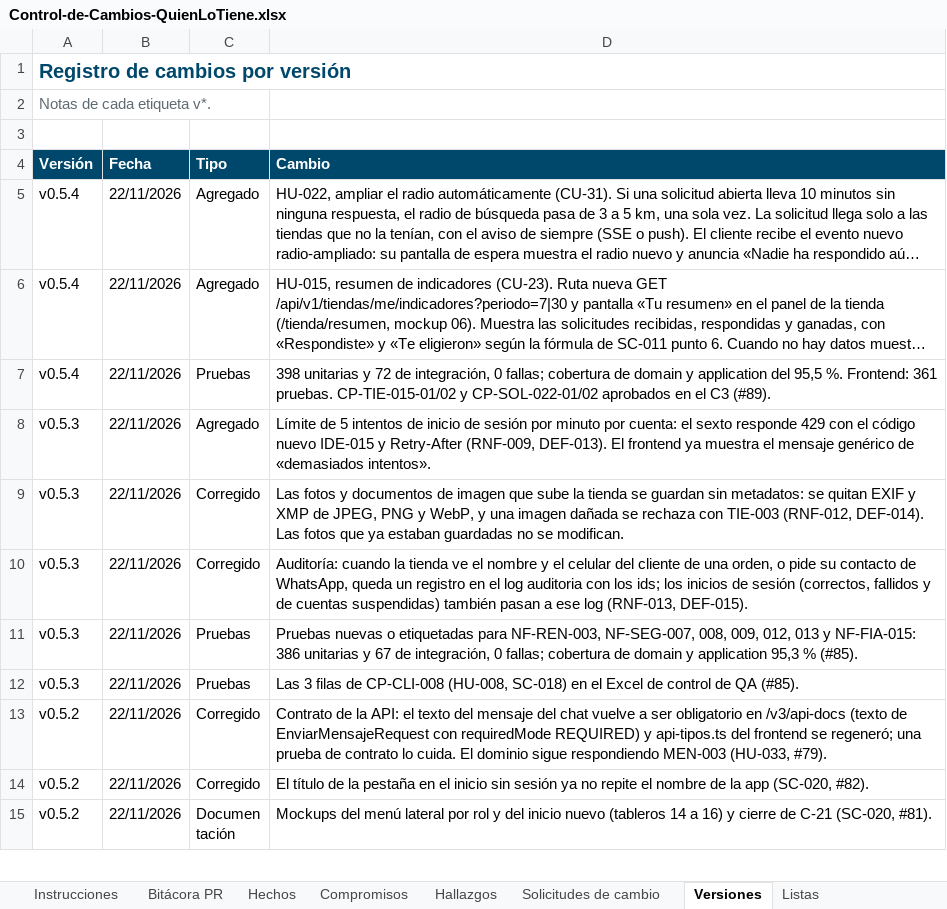
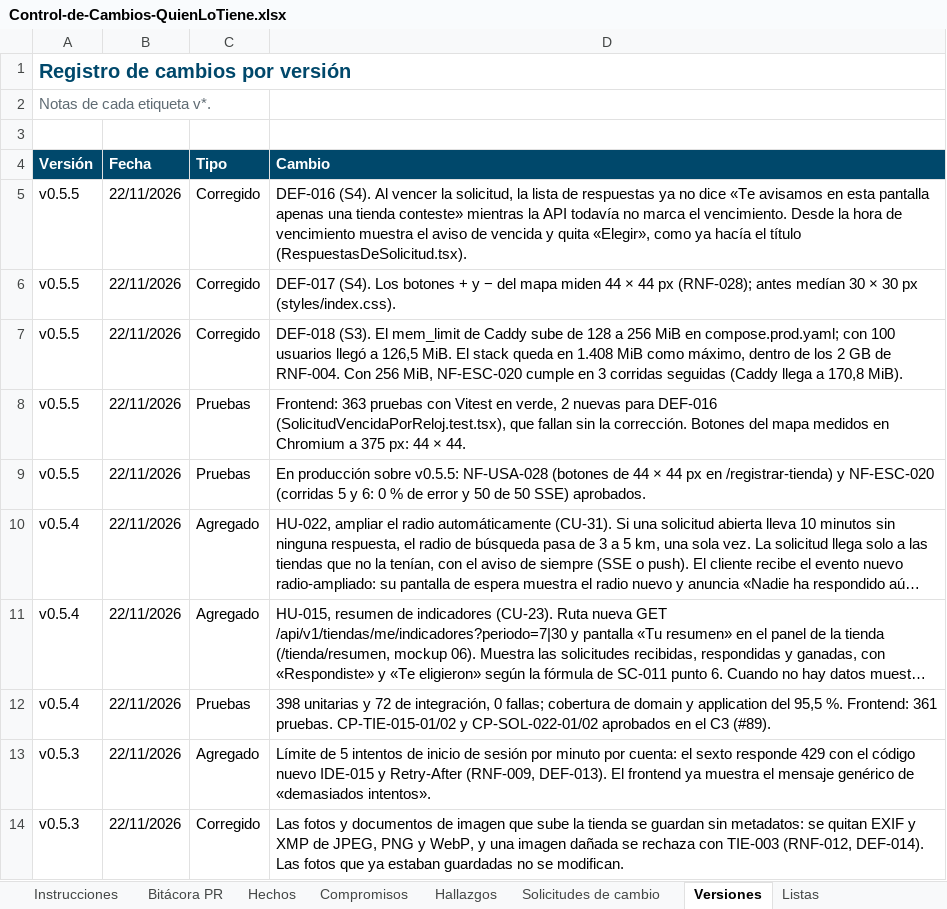
Before and after one commit to Daniel0442123/QuienLoTiene, an Excel workbook: docs/gestion/entregables/Control-de-Cambios-QuienLoTiene.xlsx, sheet Versiones, drawn as a sheet; only a part is shown; the shorter side is filled out with more unchanged rows; long unchanged cells end in …; values as stored, in another font and other column widths than the file's, no borders; the diff names each change by its address in the sheet, - before the commit and + after, or states it on an @@ line.

```diff
--- a/docs/gestion/entregables/Control-de-Cambios-QuienLoTiene.xlsx (sheet Versiones)
+++ b/docs/gestion/entregables/Control-de-Cambios-QuienLoTiene.xlsx (sheet Versiones)
+row 5: v0.5.5 | 22/11/2026 | Corregido | DEF-016 (S4). Al vencer la solicitud, la lista de respuestas ya no dice «Te avisamos en esta pantalla apenas una tienda conteste» mientras la API todavía no marca el vencimiento. Desde la hora de vencimiento muestra el aviso de vencida y quita «Elegir», como ya hacía el título (RespuestasDeSolicitud.tsx).
+row 6: v0.5.5 | 22/11/2026 | Corregido | DEF-017 (S4). Los botones + y − del mapa miden 44 × 44 px (RNF-028); antes medían 30 × 30 px (styles/index.css).
+row 7: v0.5.5 | 22/11/2026 | Corregido | DEF-018 (S3). El mem_limit de Caddy sube de 128 a 256 MiB en compose.prod.yaml; con 100 usuarios llegó a 126,5 MiB. El stack queda en 1.408 MiB como máximo, dentro de los 2 GB de RNF-004. Con 256 MiB, NF-ESC-020 cumple en 3 corridas seguidas (Caddy llega a 170,8 MiB).
+row 8: v0.5.5 | 22/11/2026 | Pruebas | Frontend: 363 pruebas con Vitest en verde, 2 nuevas para DEF-016 (SolicitudVencidaPorReloj.test.tsx), que fallan sin la corrección. Botones del mapa medidos en Chromium a 375 px: 44 × 44.
+row 9: v0.5.5 | 22/11/2026 | Pruebas | En producción sobre v0.5.5: NF-USA-028 (botones de 44 × 44 px en /registrar-tienda) y NF-ESC-020 (corridas 5 y 6: 0 % de error y 50 de 50 SSE) aprobados.
```
Also changed, not shown: sheet Hechos, sheet Instrucciones, sheet Compromisos, docs/pruebas/entregables/Libro-Control-QA-QuienLoTiene-v1.0.xlsx, 20 other files.
